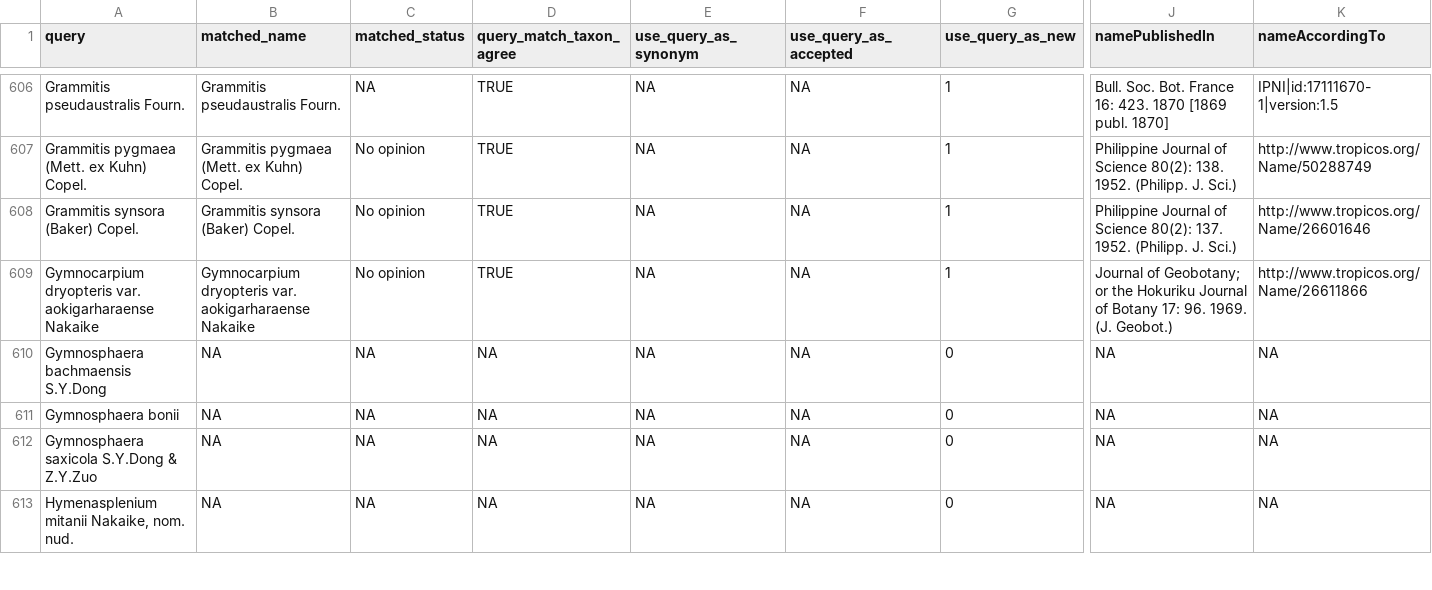
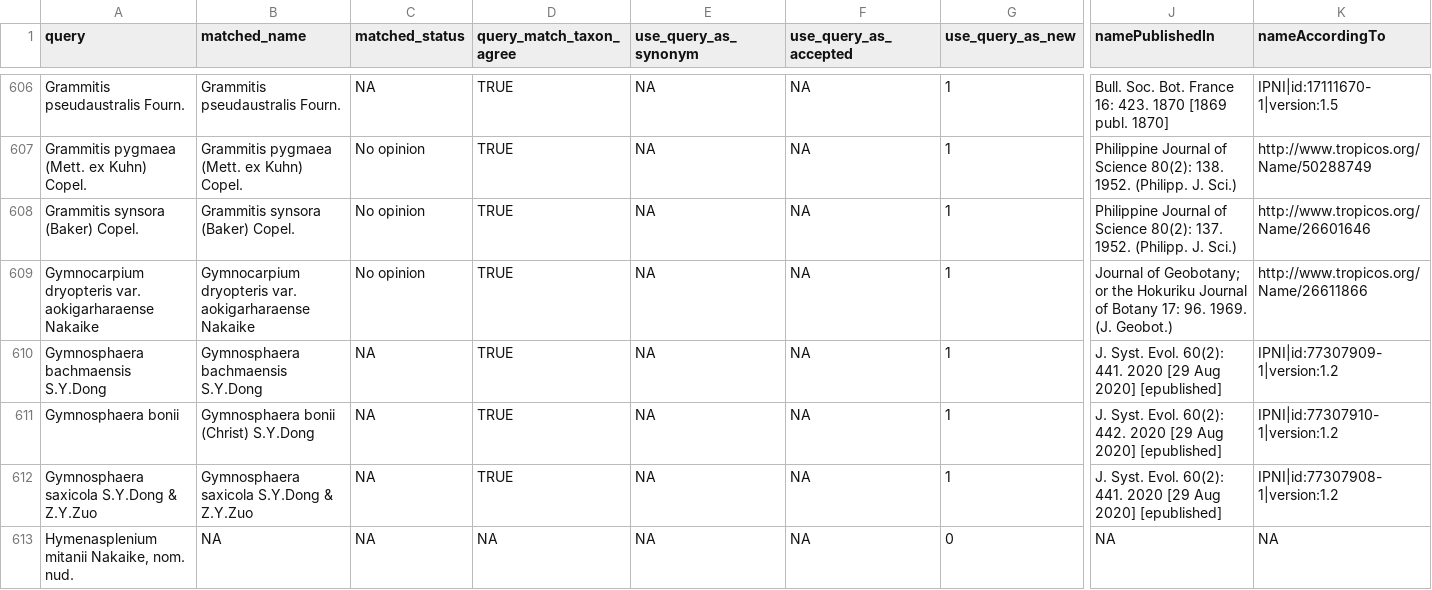
Before and after one commit to fernphy/pteridocat, a CSV file: _targets/user/data-raw/pterido_names_taxized_to_inspect.csv, drawn as a sheet; only a part is shown, gaps mark what is left out; the diff covers the shown part only; the diff names each change by its address in the sheet, - before the commit and + after, or states it on an @@ line.

Commit message:
Update names to inspect

```diff
--- a/_targets/user/data-raw/pterido_names_taxized_to_inspect.csv
+++ b/_targets/user/data-raw/pterido_names_taxized_to_inspect.csv
-B610 (matched_name): NA
+B610 (matched_name): Gymnosphaera bachmaensis S.Y.Dong
-D610:D612 (query_match_taxon_agree): NA
+D610:D612 (query_match_taxon_agree): TRUE
-G610:G612 (use_query_as_new): 0
+G610:G612 (use_query_as_new): 1
-J610 (namePublishedIn): NA
+J610 (namePublishedIn): J. Syst. Evol. 60(2): 441. 2020 [29 Aug 2020] [epublished]
-K610 (nameAccordingTo): NA
+K610 (nameAccordingTo): IPNI|id:77307909-1|version:1.2
-B611 (matched_name): NA
+B611 (matched_name): Gymnosphaera bonii (Christ) S.Y.Dong
-J611 (namePublishedIn): NA
+J611 (namePublishedIn): J. Syst. Evol. 60(2): 442. 2020 [29 Aug 2020] [epublished]
-K611 (nameAccordingTo): NA
+K611 (nameAccordingTo): IPNI|id:77307910-1|version:1.2
-B612 (matched_name): NA
+B612 (matched_name): Gymnosphaera saxicola S.Y.Dong & Z.Y.Zuo
-J612 (namePublishedIn): NA
+J612 (namePublishedIn): J. Syst. Evol. 60(2): 441. 2020 [29 Aug 2020] [epublished]
-K612 (nameAccordingTo): NA
+K612 (nameAccordingTo): IPNI|id:77307908-1|version:1.2
```
Also changed, not shown: 27 edited cells elsewhere in this file.
